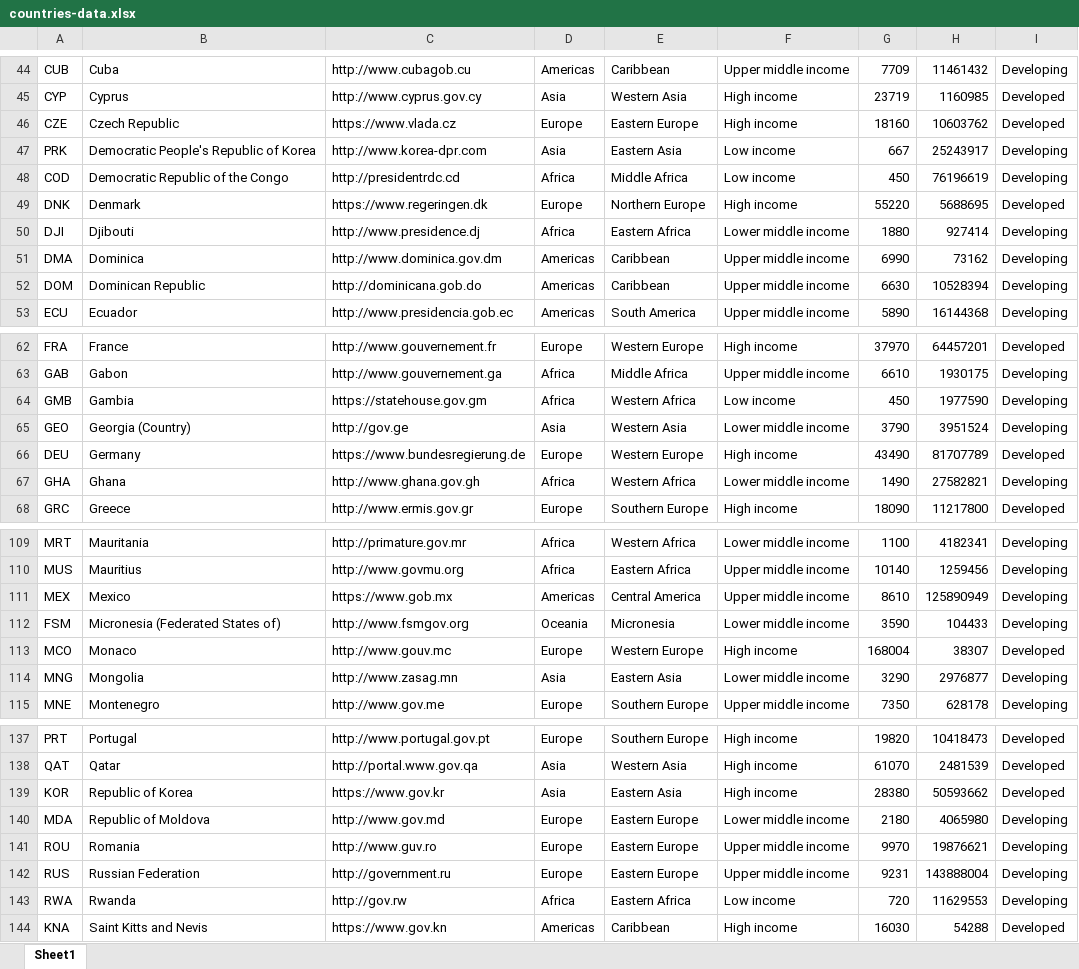
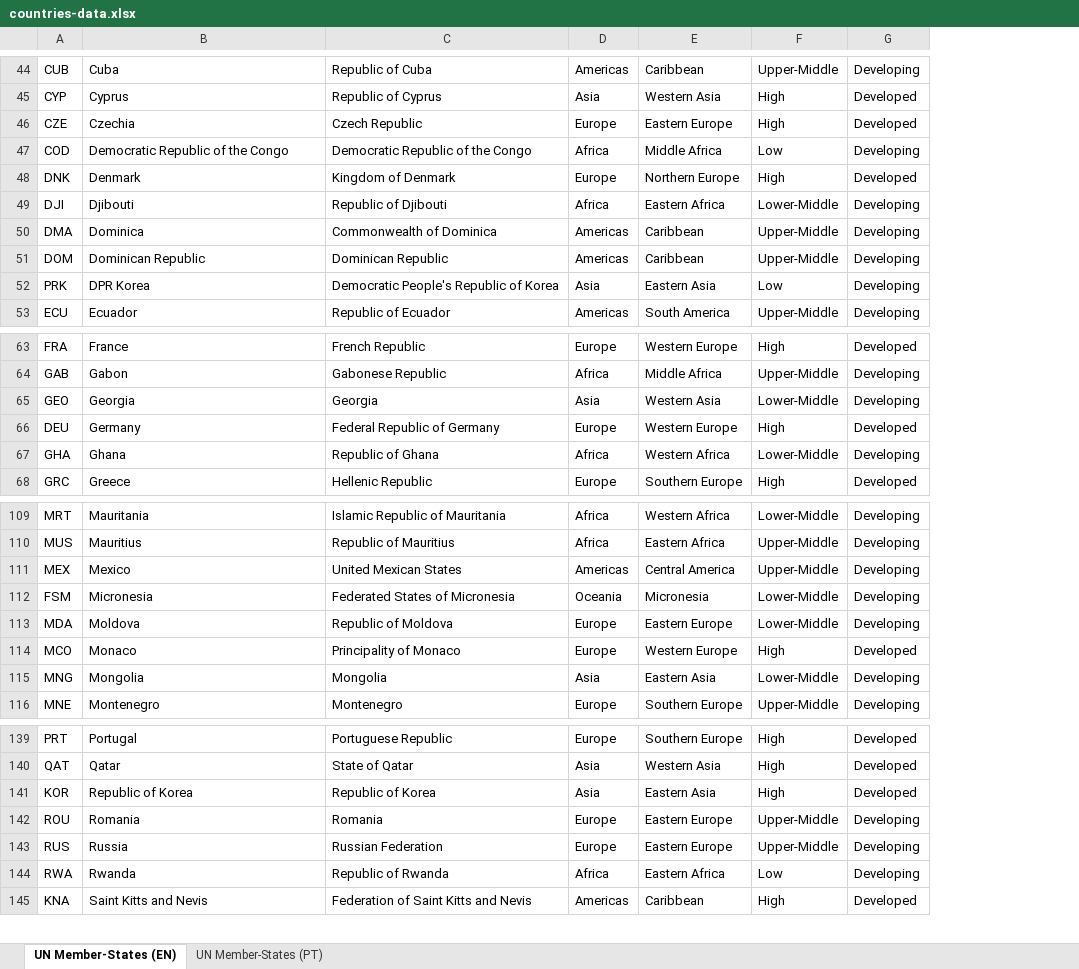
Before and after one commit to UNU-EGOV/datasets, an Excel workbook: countries/countries-data.xlsx, sheet UN Member-States (EN), drawn as a sheet; only a part is shown, gaps mark what is left out; values as stored, in another font and other column widths than the file's, no cell formats; table styles not drawn; removed rows and columns are numbered as before the commit, all else as after; the diff covers the shown part only; the diff names each change by its address in the sheet, - before the commit and + after, or states it on an @@ line.

```diff
--- a/countries/countries-data.xlsx (sheet UN Member-States (EN))
+++ b/countries/countries-data.xlsx (sheet UN Member-States (EN))
-sheet tab: Sheet1
+sheet tab: UN Member-States (EN)
+sheet tab: UN Member-States (PT)
-column C, rows 44-46: http://www.cubagob.cu | http://www.cyprus.gov.cy | https://www.vlada.cz; rows 48-53: http://presidentrdc.cd | https://www.regeringen.dk | http://www.presidence.dj | http://www.dominica.gov.dm | http://dominicana.gob.do | http://www.presidencia.gob.ec; rows 62-63: http://www.gouvernement.fr | http://www.gouvernement.ga; rows 65-68: http://gov.ge | https://www.bundesregierung.de | http://www.ghana.gov.gh | http://www.ermis.gov.gr; rows 109-115: http://primature.gov.mr | http://www.govmu.org | https://www.gob.mx | http://www.fsmgov.org | http://www.gouv.mc | http://www.zasag.mn | http://www.gov.me; rows 137-139: http://www.portugal.gov.pt | http://portal.www.gov.qa | https://www.gov.kr; rows 141-144: http://www.guv.ro | http://government.ru | http://gov.rw | https://www.gov.kn
+column C, rows 44-51: Republic of Cuba | Republic of Cyprus | Czech Republic | Democratic Republic of the Congo | Kingdom of Denmark | Republic of Djibouti | Commonwealth of Dominica | Dominican Republic; row 53: Republic of Ecuador; rows 63-68: French Republic | Gabonese Republic | Georgia | Federal Republic of Germany | Republic of Ghana | Hellenic Republic; rows 109-112: Islamic Republic of Mauritania | Republic of Mauritius | United Mexican States | Federated States of Micronesia; rows 114-116: Principality of Monaco | Mongolia | Montenegro; rows 139-145: Portuguese Republic | State of Qatar | Republic of Korea | Romania | Russian Federation | Republic of Rwanda | Federation of Saint Kitts and Nevis
-column F, rows 44-46: Upper middle income | High income | High income; rows 48-53: Low income | High income | Lower middle income | Upper middle income | Upper middle income | Upper middle income; rows 62-63: High income | Upper middle income; rows 65-68: Lower middle income | High income | Lower middle income | High income; rows 109-115: Lower middle income | Upper middle income | Upper middle income | Lower middle income | High income | Lower middle income | Upper middle income; rows 137-139: all High income; rows 141-144: Upper middle income | Upper middle income | Low income | High income
-column G, rows 44-46: 7709 | 23719 | 18160; rows 48-53: 450 | 55220 | 1880 | 6990 | 6630 | 5890; rows 62-63: 37970 | 6610; rows 65-68: 3790 | 43490 | 1490 | 18090; rows 109-115: 1100 | 10140 | 8610 | 3590 | 168004 | 3290 | 7350; rows 137-139: 19820 | 61070 | 28380; rows 141-144: 9970 | 9231 | 720 | 16030
-column H, rows 44-46: 11461432 | 1160985 | 10603762; rows 48-53: 76196619 | 5688695 | 927414 | 73162 | 10528394 | 16144368; rows 62-63: 64457201 | 1930175; rows 65-68: 3951524 | 81707789 | 27582821 | 11217800; rows 109-115: 4182341 | 1259456 | 125890949 | 104433 | 38307 | 2976877 | 628178; rows 137-139: 10418473 | 2481539 | 50593662; rows 141-144: 19876621 | 143888004 | 11629553 | 54288
+column F, rows 44-51: Upper-Middle | High | High | Low | High | Lower-Middle | Upper-Middle | Upper-Middle; row 53: Upper-Middle; rows 63-68: High | Upper-Middle | Lower-Middle | High | Lower-Middle | High; rows 109-112: Lower-Middle | Upper-Middle | Upper-Middle | Lower-Middle; rows 114-116: High | Lower-Middle | Upper-Middle; rows 139-145: High | High | High | Upper-Middle | Upper-Middle | Low | High
-B46: Czech Republic
+B46: Czechia
-row 47: PRK | Democratic People's Republic of Korea | http://www.korea-dpr.com | Asia | Eastern Asia | Low income | 667 | 25243917 | Developing
+row 52: PRK | DPR Korea | Democratic People's Republic of Korea | Asia | Eastern Asia | Low | Developing
-row 64: GMB | Gambia | https://statehouse.gov.gm | Africa | Western Africa | Low income | 450 | 1977590 | Developing
-B65: Georgia (Country)
+B65: Georgia
-B112: Micronesia (Federated States of)
+B112: Micronesia
+row 113: MDA | Moldova | Republic of Moldova | Europe | Eastern Europe | Lower-Middle | Developing
-row 140: MDA | Republic of Moldova | http://www.gov.md | Europe | Eastern Europe | Lower middle income | 2180 | 4065980 | Developing
-B143: Russian Federation
+B143: Russia
```
Also changed, not shown: 4 added rows, 3 removed rows, 3 moved rows and 7 edited cells elsewhere in this sheet, cell formats, 3 other files.
